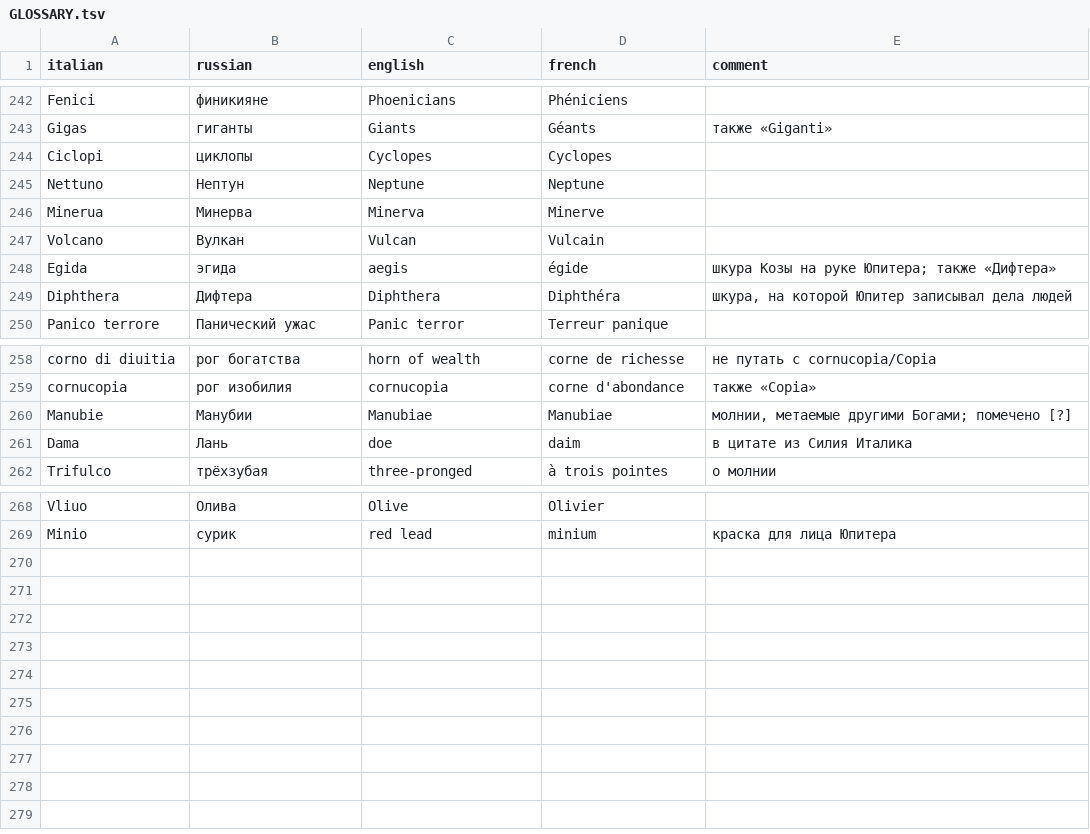
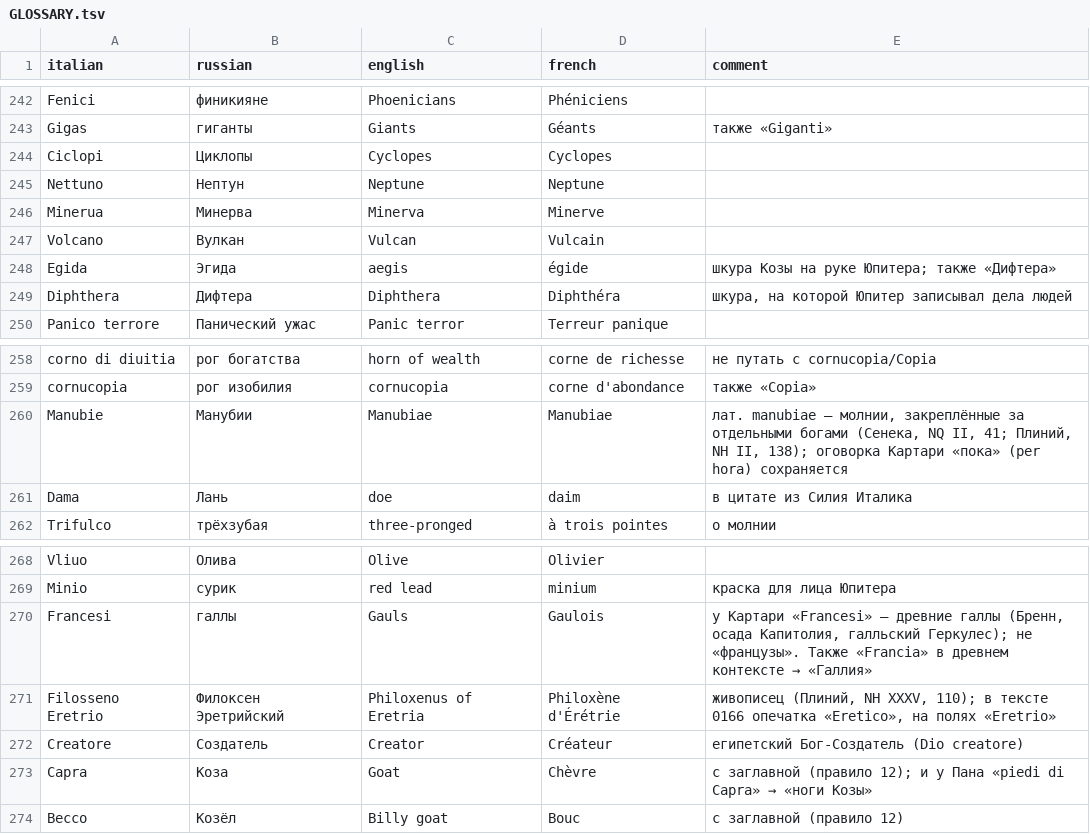
Before and after one commit to nfhours/library, a TSV file: books/cartari/_translation/GLOSSARY.tsv, drawn as a sheet; only a part is shown, gaps mark what is left out.

```diff
--- a/books/cartari/_translation/GLOSSARY.tsv
+++ b/books/cartari/_translation/GLOSSARY.tsv
@@ -243,3 +243,3 @@ Fenici	финикияне	Phoenicians	Phéniciens
 Gigas	гиганты	Giants	Géants	также «Giganti»
-Ciclopi	циклопы	Cyclopes	Cyclopes	
+Ciclopi	Циклопы	Cyclopes	Cyclopes	
 Nettuno	Нептун	Neptune	Neptune	
@@ -247,3 +247,3 @@ Minerua	Минерва	Minerva	Minerve
 Volcano	Вулкан	Vulcan	Vulcain	
-Egida	эгида	aegis	égide	шкура Козы на руке Юпитера; также «Дифтера»
+Egida	Эгида	aegis	égide	шкура Козы на руке Юпитера; также «Дифтера»
 Diphthera	Дифтера	Diphthera	Diphthéra	шкура, на которой Юпитер записывал дела людей
@@ -259,3 +259,3 @@ corno di diuitia	рог богатства	horn of wealth	corne de richesse	не
 cornucopia	рог изобилия	cornucopia	corne d'abondance	также «Copia»
-Manubie	Манубии	Manubiae	Manubiae	молнии, метаемые другими Богами; помечено [?]
+Manubie	Манубии	Manubiae	Manubiae	лат. manubiae — молнии, закреплённые за отдельными богами (Сенека, NQ II, 41; Плиний, NH II, 138); оговорка Картари «пока» (per hora) сохраняется
 Dama	Лань	doe	daim	в цитате из Силия Италика
@@ -269 +269,6 @@ Vliuo	Олива	Olive	Olivier
 Minio	сурик	red lead	minium	краска для лица Юпитера
+Francesi	галлы	Gauls	Gaulois	у Картари «Francesi» — древние галлы (Бренн, осада Капитолия, галльский Геркулес); не «французы». Также «Francia» в древнем контексте → «Галлия»
+Filosseno Eretrio	Филоксен Эретрийский	Philoxenus of Eretria	Philoxène d'Érétrie	живописец (Плиний, NH XXXV, 110); в тексте 0166 опечатка «Eretico», на полях «Eretrio»
+Creatore	Создатель	Creator	Créateur	египетский Бог-Создатель (Dio creatore)
+Capra	Коза	Goat	Chèvre	с заглавной (правило 12); и у Пана «piedi di Capra» → «ноги Козы»
+Becco	Козёл	Billy goat	Bouc	с заглавной (правило 12)
```
Also changed, not shown: 5 other files.
